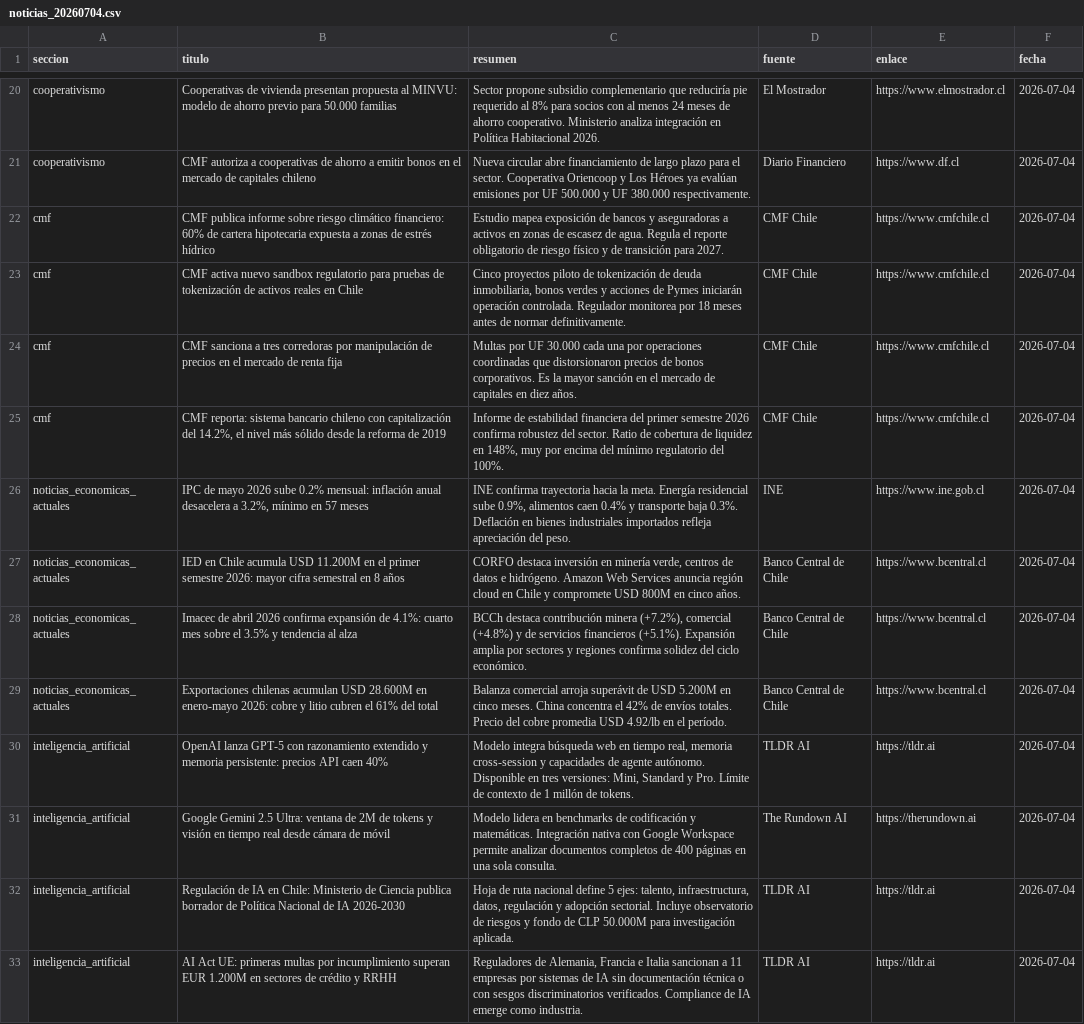
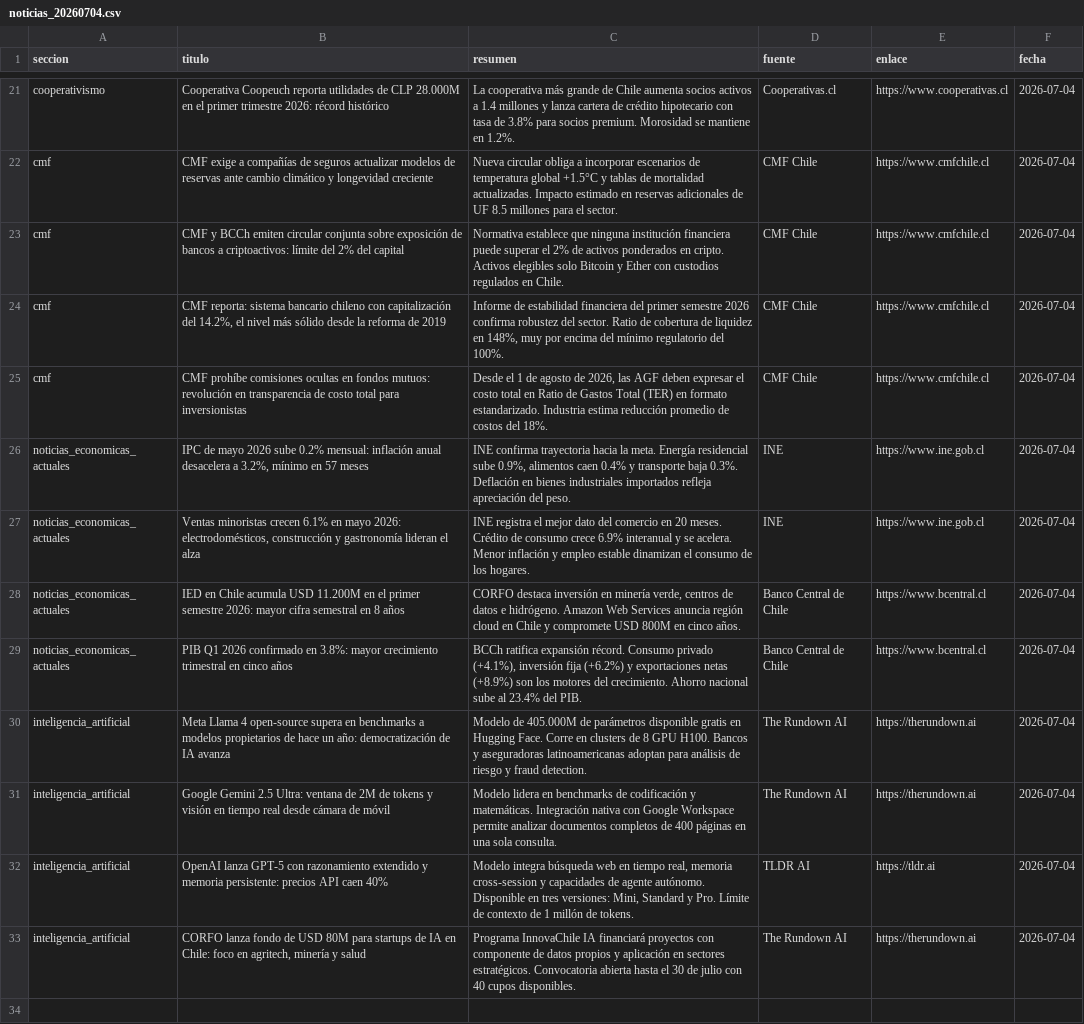
Before and after one commit to erickfranciscohernandez/financiero, a CSV file: noticias_20260704.csv, drawn as a sheet; only a part is shown, gaps mark what is left out; removed rows and columns are numbered as before the commit, all else as after; the diff covers the shown part only; the diff names each change by its address in the sheet, - before the commit and + after, or states it on an @@ line.

```diff
--- a/noticias_20260704.csv
+++ b/noticias_20260704.csv
-B21 (titulo): Cooperativas de vivienda presentan propuesta al MINVU: modelo de ahorro previo para 50.000 familias
+B21 (titulo): Cooperativa Coopeuch reporta utilidades de CLP 28.000M en el primer trimestre 2026: récord histórico
-C21 (resumen): Sector propone subsidio complementario que reduciría pie requerido al 8% para socios con al menos 24 meses de ahorro cooperativo. Ministerio analiza integración en Política Habitacional 2026.
+C21 (resumen): La cooperativa más grande de Chile aumenta socios activos a 1.4 millones y lanza cartera de crédito hipotecario con tasa de 3.8% para socios premium. Morosidad se mantiene en 1.2%.
-D21 (fuente): El Mostrador
+D21 (fuente): Cooperativas.cl
-E21 (enlace): https://www.elmostrador.cl
+E21 (enlace): https://www.cooperativas.cl
-row 21: cooperativismo | CMF autoriza a cooperativas de ahorro a emitir bonos en el mercado de capitales chileno | Nueva circular abre financiamiento de largo plazo para el sector. Cooperativa Oriencoop y Los Héroes ya evalúan emisiones por UF 500.000 y UF 380.000 respectivamente. | Diario Financiero | https://www.df.cl | 2026-07-04
-B22 (titulo): CMF publica informe sobre riesgo climático financiero: 60% de cartera hipotecaria expuesta a zonas de estrés hídrico
+B22 (titulo): CMF exige a compañías de seguros actualizar modelos de reservas ante cambio climático y longevidad creciente
-C22 (resumen): Estudio mapea exposición de bancos y aseguradoras a activos en zonas de escasez de agua. Regula el reporte obligatorio de riesgo físico y de transición para 2027.
+C22 (resumen): Nueva circular obliga a incorporar escenarios de temperatura global +1.5°C y tablas de mortalidad actualizadas. Impacto estimado en reservas adicionales de UF 8.5 millones para el sector.
-B23 (titulo): CMF activa nuevo sandbox regulatorio para pruebas de tokenización de activos reales en Chile
+B23 (titulo): CMF y BCCh emiten circular conjunta sobre exposición de bancos a criptoactivos: límite del 2% del capital
-C23 (resumen): Cinco proyectos piloto de tokenización de deuda inmobiliaria, bonos verdes y acciones de Pymes iniciarán operación controlada. Regulador monitorea por 18 meses antes de normar definitivamente.
+C23 (resumen): Normativa establece que ninguna institución financiera puede superar el 2% de activos ponderados en cripto. Activos elegibles solo Bitcoin y Ether con custodios regulados en Chile.
-row 24: cmf | CMF sanciona a tres corredoras por manipulación de precios en el mercado de renta fija | Multas por UF 30.000 cada una por operaciones coordinadas que distorsionaron precios de bonos corporativos. Es la mayor sanción en el mercado de capitales en diez años. | CMF Chile | https://www.cmfchile.cl | 2026-07-04
+row 25: cmf | CMF prohíbe comisiones ocultas en fondos mutuos: revolución en transparencia de costo total para inversionistas | Desde el 1 de agosto de 2026, las AGF deben expresar el costo total en Ratio de Gastos Total (TER) en formato estandarizado. Industria estima reducción promedio de costos del 18%. | CMF Chile | https://www.cmfchile.cl | 2026-07-04
+row 27: noticias_economicas_actuales | Ventas minoristas crecen 6.1% en mayo 2026: electrodomésticos, construcción y gastronomía lideran el alza | INE registra el mejor dato del comercio en 20 meses. Crédito de consumo crece 6.9% interanual y se acelera. Menor inflación y empleo estable dinamizan el consumo de los hogares. | INE | https://www.ine.gob.cl | 2026-07-04
-B29 (titulo): Imacec de abril 2026 confirma expansión de 4.1%: cuarto mes sobre el 3.5% y tendencia al alza
+B29 (titulo): PIB Q1 2026 confirmado en 3.8%: mayor crecimiento trimestral en cinco años
-C29 (resumen): BCCh destaca contribución minera (+7.2%), comercial (+4.8%) y de servicios financieros (+5.1%). Expansión amplia por sectores y regiones confirma solidez del ciclo económico.
+C29 (resumen): BCCh ratifica expansión récord. Consumo privado (+4.1%), inversión fija (+6.2%) y exportaciones netas (+8.9%) son los motores del crecimiento. Ahorro nacional sube al 23.4% del PIB.
-row 29: noticias_economicas_actuales | Exportaciones chilenas acumulan USD 28.600M en enero-mayo 2026: cobre y litio cubren el 61% del total | Balanza comercial arroja superávit de USD 5.200M en cinco meses. China concentra el 42% de envíos totales. Precio del cobre promedia USD 4.92/lb en el período. | Banco Central de Chile | https://www.bcentral.cl | 2026-07-04
+row 30: inteligencia_artificial | Meta Llama 4 open-source supera en benchmarks a modelos propietarios de hace un año: democratización de IA avanza | Modelo de 405.000M de parámetros disponible gratis en Hugging Face. Corre en clusters de 8 GPU H100. Bancos y aseguradoras latinoamericanas adoptan para análisis de riesgo y fraud detection. | The Rundown AI | https://therundown.ai | 2026-07-04
+row 31: inteligencia_artificial | Google Gemini 2.5 Ultra: ventana de 2M de tokens y visión en tiempo real desde cámara de móvil | Modelo lidera en benchmarks de codificación y matemáticas. Integración nativa con Google Workspace permite analizar documentos completos de 400 páginas en una sola consulta. | The Rundown AI | https://therundown.ai | 2026-07-04
-B33 (titulo): Google Gemini 2.5 Ultra: ventana de 2M de tokens y visión en tiempo real desde cámara de móvil
+B33 (titulo): CORFO lanza fondo de USD 80M para startups de IA en Chile: foco en agritech, minería y salud
-C33 (resumen): Modelo lidera en benchmarks de codificación y matemáticas. Integración nativa con Google Workspace permite analizar documentos completos de 400 páginas en una sola consulta.
+C33 (resumen): Programa InnovaChile IA financiará proyectos con componente de datos propios y aplicación en sectores estratégicos. Convocatoria abierta hasta el 30 de julio con 40 cupos disponibles.
-row 32: inteligencia_artificial | Regulación de IA en Chile: Ministerio de Ciencia publica borrador de Política Nacional de IA 2026-2030 | Hoja de ruta nacional define 5 ejes: talento, infraestructura, datos, regulación y adopción sectorial. Incluye observatorio de riesgos y fondo de CLP 50.000M para investigación aplicada. | TLDR AI | https://tldr.ai | 2026-07-04
-row 33: inteligencia_artificial | AI Act UE: primeras multas por incumplimiento superan EUR 1.200M en sectores de crédito y RRHH | Reguladores de Alemania, Francia e Italia sancionan a 11 empresas por sistemas de IA sin documentación técnica o con sesgos discriminatorios verificados. Compliance de IA emerge como industria. | TLDR AI | https://tldr.ai | 2026-07-04
```
Also changed, not shown: 6 added rows, 5 removed rows, 1 moved row and 18 edited cells elsewhere in this file, 8 other files.
